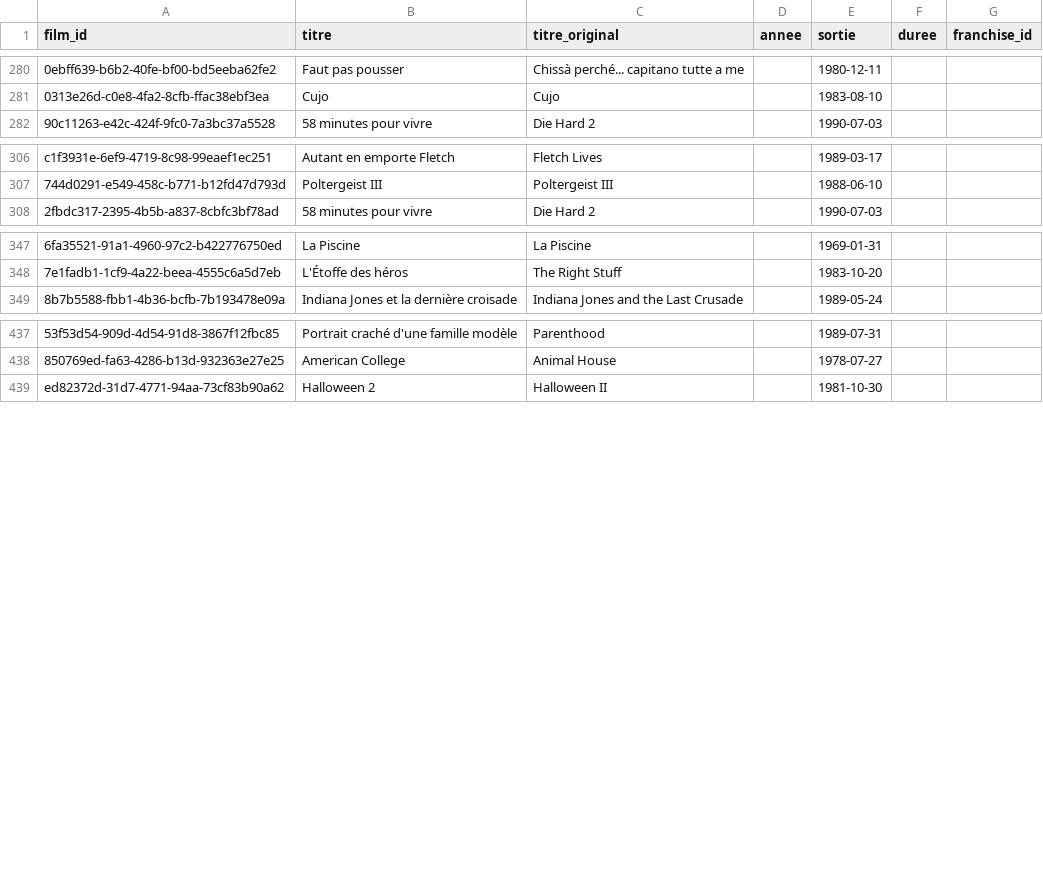
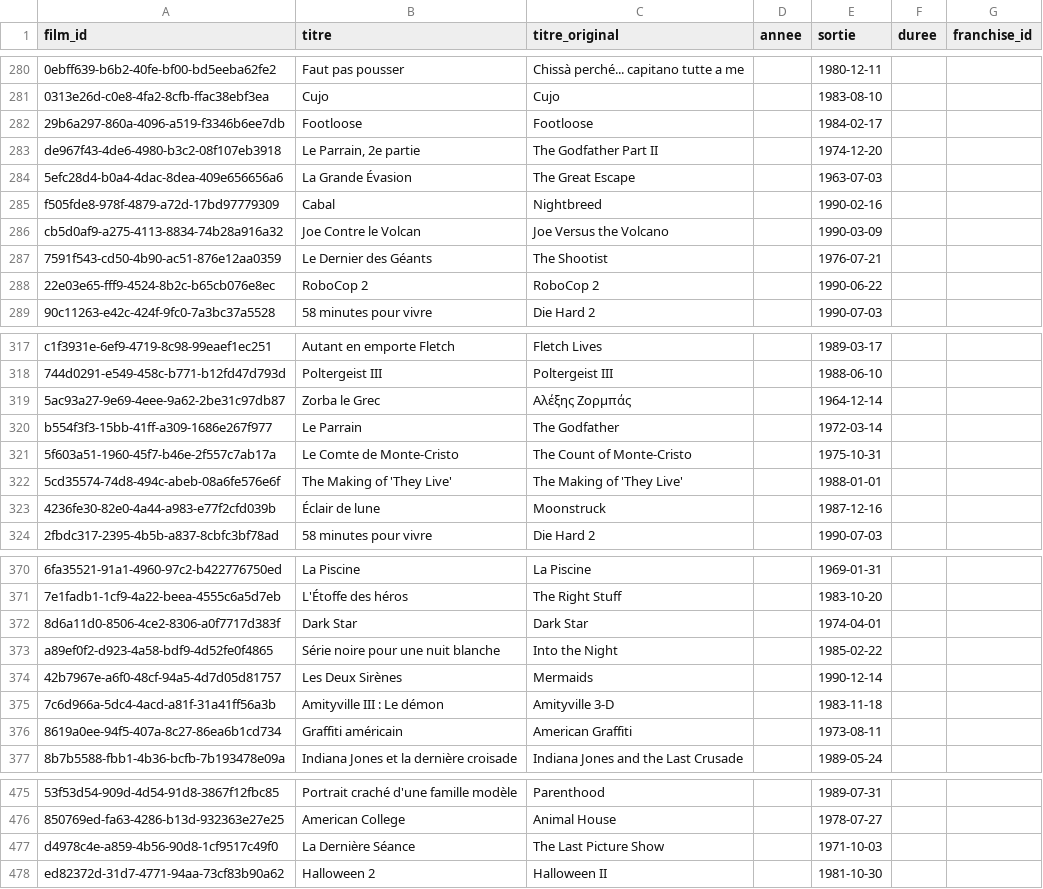
Before and after one commit to medina474/cinema-supabase, a CSV file: data/films.csv, drawn as a sheet; only a part is shown, gaps mark what is left out; the diff covers the shown part only; the diff names each change by its address in the sheet, - before the commit and + after, or states it on an @@ line.

```diff
--- a/data/films.csv
+++ b/data/films.csv
+row 282: 29b6a297-860a-4096-a519-f3346b6ee7db | Footloose | Footloose |  | 1984-02-17
+row 283: de967f43-4de6-4980-b3c2-08f107eb3918 | Le Parrain, 2e partie | The Godfather Part II |  | 1974-12-20
+row 284: 5efc28d4-b0a4-4dac-8dea-409e656656a6 | La Grande Évasion | The Great Escape |  | 1963-07-03
+row 285: f505fde8-978f-4879-a72d-17bd97779309 | Cabal | Nightbreed |  | 1990-02-16
+row 286: cb5d0af9-a275-4113-8834-74b28a916a32 | Joe Contre le Volcan | Joe Versus the Volcano |  | 1990-03-09
+row 287: 7591f543-cd50-4b90-ac51-876e12aa0359 | Le Dernier des Géants | The Shootist |  | 1976-07-21
+row 288: 22e03e65-fff9-4524-8b2c-b65cb076e8ec | RoboCop 2 | RoboCop 2 |  | 1990-06-22
+row 319: 5ac93a27-9e69-4eee-9a62-2be31c97db87 | Zorba le Grec | Αλέξης Ζορμπάς |  | 1964-12-14
+row 320: b554f3f3-15bb-41ff-a309-1686e267f977 | Le Parrain | The Godfather |  | 1972-03-14
+row 321: 5f603a51-1960-45f7-b46e-2f557c7ab17a | Le Comte de Monte-Cristo | The Count of Monte-Cristo |  | 1975-10-31
+row 322: 5cd35574-74d8-494c-abeb-08a6fe576e6f | The Making of 'They Live' | The Making of 'They Live' |  | 1988-01-01
+row 323: 4236fe30-82e0-4a44-a983-e77f2cfd039b | Éclair de lune | Moonstruck |  | 1987-12-16
+row 372: 8d6a11d0-8506-4ce2-8306-a0f7717d383f | Dark Star | Dark Star |  | 1974-04-01
+row 373: a89ef0f2-d923-4a58-bdf9-4d52fe0f4865 | Série noire pour une nuit blanche | Into the Night |  | 1985-02-22
+row 374: 42b7967e-a6f0-48cf-94a5-4d7d05d81757 | Les Deux Sirènes | Mermaids |  | 1990-12-14
+row 375: 7c6d966a-5dc4-4acd-a81f-31a41ff56a3b | Amityville III : Le démon | Amityville 3-D |  | 1983-11-18
+row 376: 8619a0ee-94f5-407a-8c27-86ea6b1cd734 | Graffiti américain | American Graffiti |  | 1973-08-11
+row 477: d4978c4e-a859-4b56-90d8-1cf9517c49f0 | La Dernière Séance | The Last Picture Show |  | 1971-10-03
```
Also changed, not shown: 21 added rows elsewhere in this file, data/equipes.csv, data/films_genres.csv, 2 other files.
